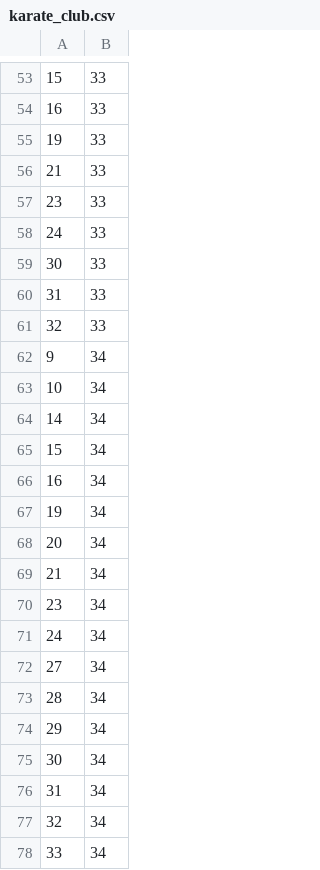
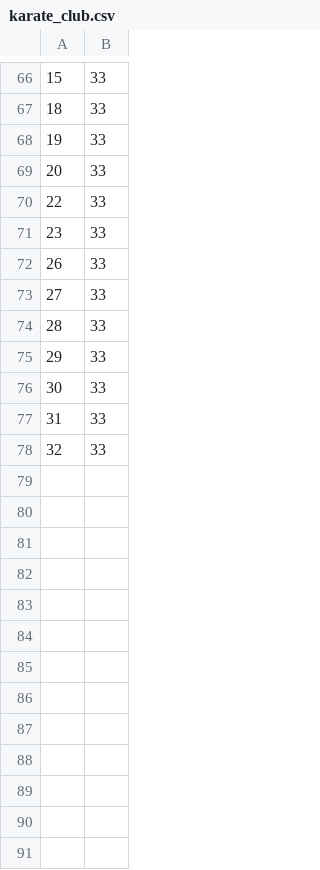
Before and after one commit to nkusla/social-networks-workshop, a CSV file: datasets/karate_club.csv, drawn as a sheet; only a part is shown, gaps mark what is left out; the diff covers the shown part only.

```diff
--- a/datasets/karate_club.csv
+++ b/datasets/karate_club.csv
@@ -53,7 +66,11 @@
 15,33
-16,33
+18,33
 19,33
-21,33
+20,33
+22,33
 23,33
-24,33
+26,33
+27,33
+28,33
+29,33
 30,33
@@ -61,18 +78 @@
 32,33
-9,34
-10,34
-14,34
-15,34
-16,34
-19,34
-20,34
-21,34
-23,34
-24,34
-27,34
-28,34
-29,34
-30,34
-31,34
-32,34
-33,34
```
Also changed, not shown: 35 added rows, 22 removed rows and 22 edited cells elsewhere in this file, 2 other files.
